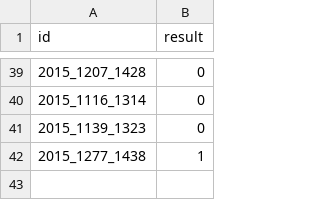
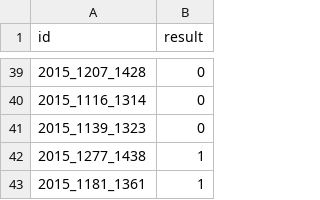
Before and after one commit to octonion/ncaacheck, a CSV file: Data/result.csv, drawn as a sheet; only a part is shown, gaps mark what is left out; the diff names each change by its address in the sheet, - before the commit and + after, or states it on an @@ line.

```diff
--- a/Data/result.csv
+++ b/Data/result.csv
+row 43: 2015_1181_1361 | 1
```
Also changed, not shown: 1 other file.
